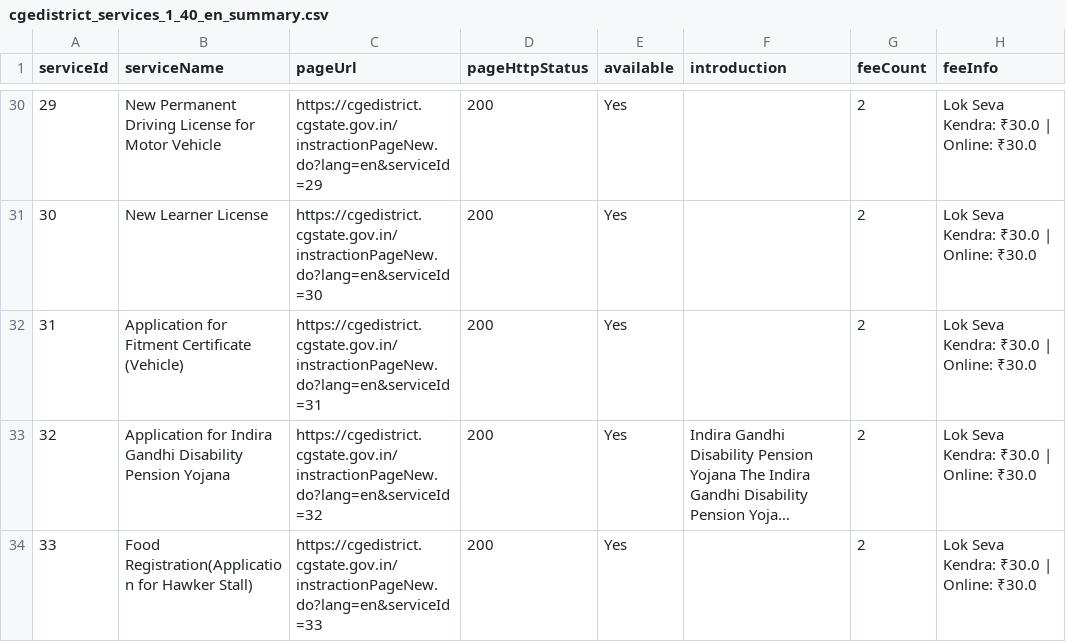
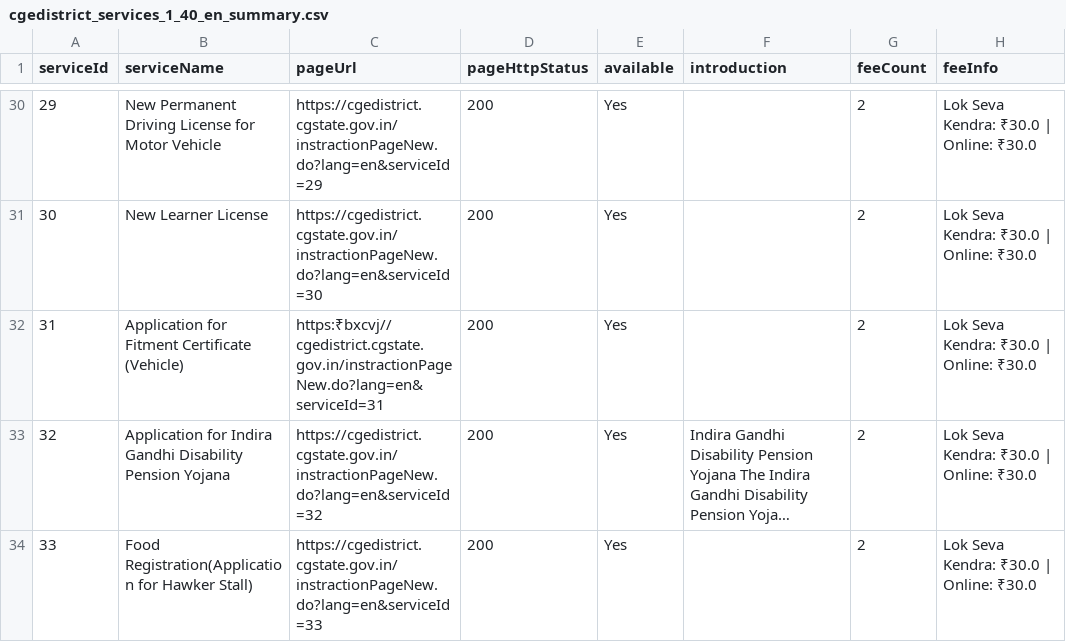
Before and after one commit to GAURAV-1313/csc, a CSV file: data/scraped/cgedistrict_services_1_40_en_summary.csv, drawn as a sheet; only a part is shown, gaps mark what is left out; long unchanged cells end in …; the diff names each change by its address in the sheet, - before the commit and + after, or states it on an @@ line.

```diff
--- a/data/scraped/cgedistrict_services_1_40_en_summary.csv
+++ b/data/scraped/cgedistrict_services_1_40_en_summary.csv
-C32 (pageUrl): https://cgedistrict.cgstate.gov.in/instractionPageNew.do?lang=en&serviceId=31
+C32 (pageUrl): https:₹bxcvj//cgedistrict.cgstate.gov.in/instractionPageNew.do?lang=en&serviceId=31
```
Also changed, not shown: 1 other file.
